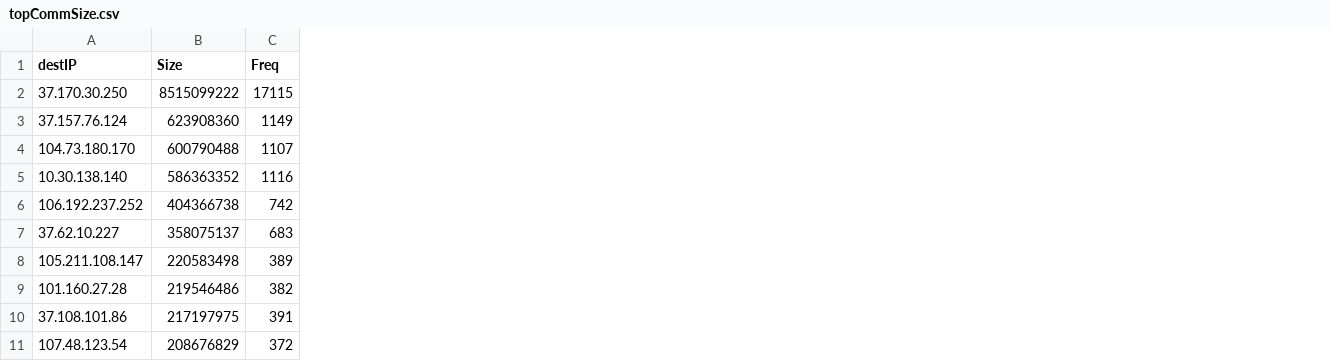
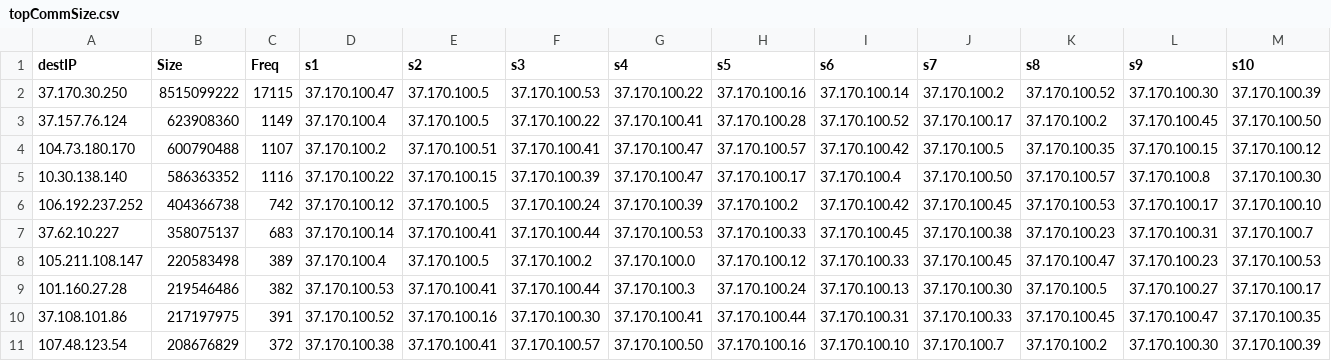
Before and after one commit to TuanaCelik/BadgeAndNetwork, a CSV file: public/topCommSize.csv, drawn as a sheet; the diff names each change by its address in the sheet, - before the commit and + after, or states it on an @@ line.

```diff
--- a/public/topCommSize.csv
+++ b/public/topCommSize.csv
+column D (s1), rows 2-11: 37.170.100.47 | 37.170.100.4 | 37.170.100.2 | 37.170.100.22 | 37.170.100.12 | 37.170.100.14 | 37.170.100.4 | 37.170.100.53 | 37.170.100.52 | 37.170.100.38
+column E (s2), rows 2-11: 37.170.100.5 | 37.170.100.5 | 37.170.100.51 | 37.170.100.15 | 37.170.100.5 | 37.170.100.41 | 37.170.100.5 | 37.170.100.41 | 37.170.100.16 | 37.170.100.41
+column F (s3), rows 2-11: 37.170.100.53 | 37.170.100.22 | 37.170.100.41 | 37.170.100.39 | 37.170.100.24 | 37.170.100.44 | 37.170.100.2 | 37.170.100.44 | 37.170.100.30 | 37.170.100.57
+column G (s4), rows 2-11: 37.170.100.22 | 37.170.100.41 | 37.170.100.47 | 37.170.100.47 | 37.170.100.39 | 37.170.100.53 | 37.170.100.0 | 37.170.100.3 | 37.170.100.41 | 37.170.100.50
+column H (s5), rows 2-11: 37.170.100.16 | 37.170.100.28 | 37.170.100.57 | 37.170.100.17 | 37.170.100.2 | 37.170.100.33 | 37.170.100.12 | 37.170.100.24 | 37.170.100.44 | 37.170.100.16
+column I (s6), rows 2-11: 37.170.100.14 | 37.170.100.52 | 37.170.100.42 | 37.170.100.4 | 37.170.100.42 | 37.170.100.45 | 37.170.100.33 | 37.170.100.13 | 37.170.100.31 | 37.170.100.10
+column J (s7), rows 2-11: 37.170.100.2 | 37.170.100.17 | 37.170.100.5 | 37.170.100.50 | 37.170.100.45 | 37.170.100.38 | 37.170.100.45 | 37.170.100.30 | 37.170.100.33 | 37.170.100.7
+column K (s8), rows 2-11: 37.170.100.52 | 37.170.100.2 | 37.170.100.35 | 37.170.100.57 | 37.170.100.53 | 37.170.100.23 | 37.170.100.47 | 37.170.100.5 | 37.170.100.45 | 37.170.100.2
+column L (s9), rows 2-11: 37.170.100.30 | 37.170.100.45 | 37.170.100.15 | 37.170.100.8 | 37.170.100.17 | 37.170.100.31 | 37.170.100.23 | 37.170.100.27 | 37.170.100.47 | 37.170.100.30
+column M (s10), rows 2-11: 37.170.100.39 | 37.170.100.50 | 37.170.100.12 | 37.170.100.30 | 37.170.100.10 | 37.170.100.7 | 37.170.100.53 | 37.170.100.17 | 37.170.100.35 | 37.170.100.39
```
Also changed, not shown: 1 other file.
